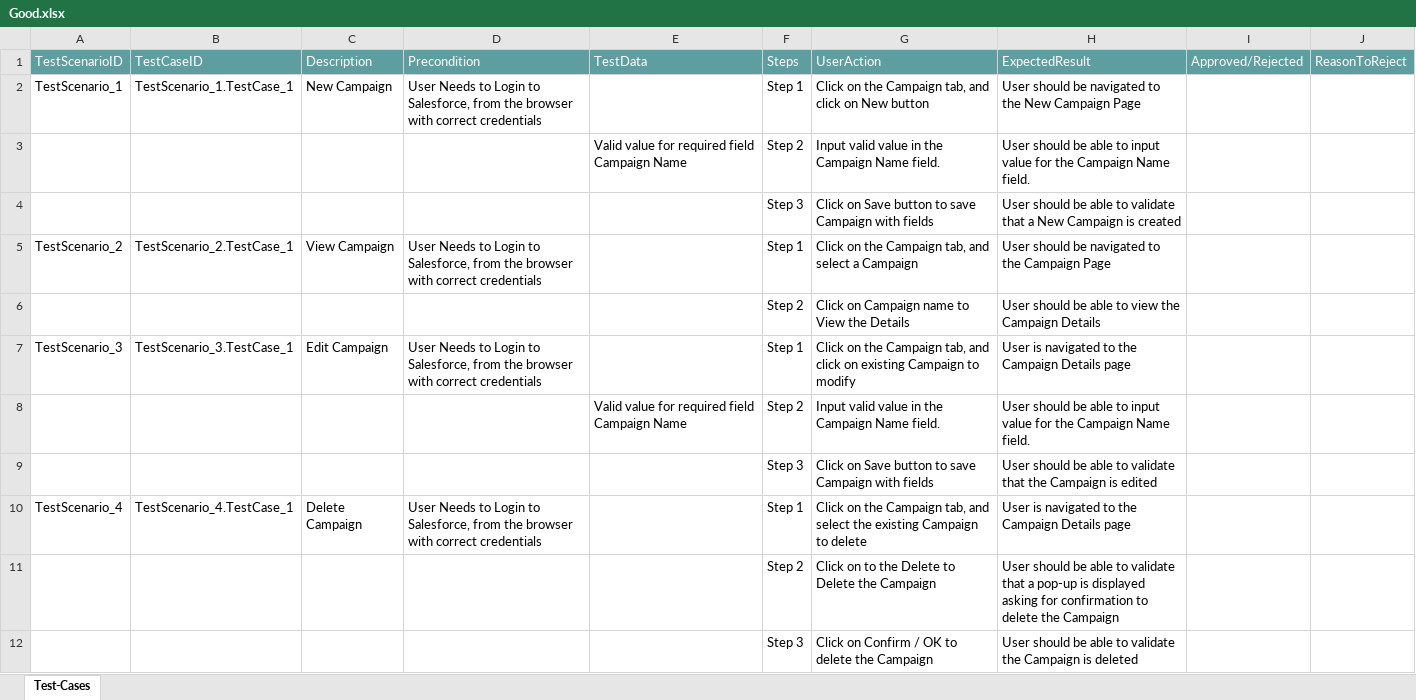
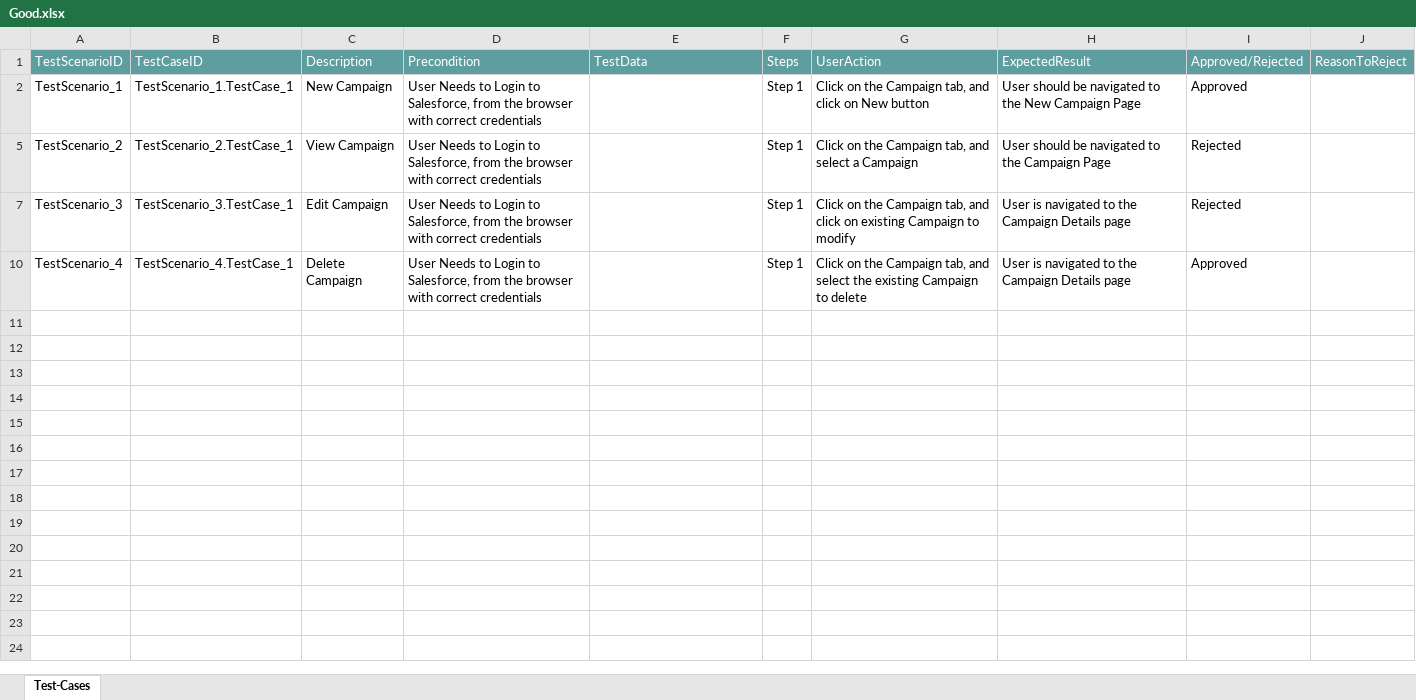
Before and after one commit to ShaikMohamedIrfan/test123, an Excel workbook: Good.xlsx, sheet Test-Cases, drawn as a sheet; values as stored, in another font and other column widths than the file's, no borders; table styles not drawn; the diff names each change by its address in the sheet, - before the commit and + after, or states it on an @@ line.

Commit message:
Add files via upload

```diff
--- a/Good.xlsx (sheet Test-Cases)
+++ b/Good.xlsx (sheet Test-Cases)
-I2: (empty)
+I2: Approved
@@ row 3 hidden:  |  |  |  | Valid value for required field Campaign Name | Step 2 | Input valid value in the Campaign Name field. | User should be able to input value for the Campaign Name field. @@
@@ row 4 hidden:  |  |  |  |  | Step 3 | Click on Save button to save Campaign with fields | User should be able to validate that a New Campaign is created @@
-I5: (empty)
+I5: Rejected
@@ row 6 hidden:  |  |  |  |  | Step 2 | Click on Campaign name to View the Details | User should be able to view the Campaign Details @@
-I7: (empty)
+I7: Rejected
@@ row 8 hidden:  |  |  |  | Valid value for required field Campaign Name | Step 2 | Input valid value in the Campaign Name field. | User should be able to input value for the Campaign Name field. @@
@@ row 9 hidden:  |  |  |  |  | Step 3 | Click on Save button to save Campaign with fields | User should be able to validate that the Campaign is edited @@
-I10: (empty)
+I10: Approved
@@ row 11 hidden:  |  |  |  |  | Step 2 | Click on to the Delete to Delete the Campaign | User should be able to validate that a pop-up is displayed asking for confirmation to delete the Campaign @@
@@ row 12 hidden:  |  |  |  |  | Step 3 | Click on Confirm / OK to delete the Campaign | User should be able to validate the Campaign is deleted @@
```
